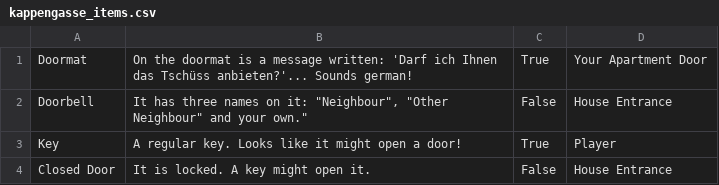
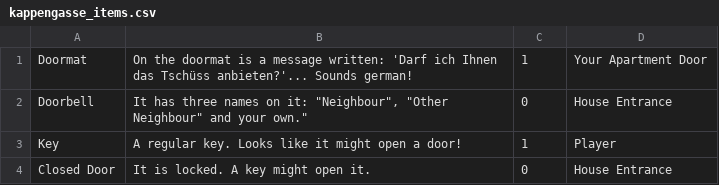
Before and after one commit to jannismain/text-adventure, a CSV file: kappengasse_items.csv, drawn as a sheet.

Commit message:
Fixed item obtainable flag, suppress add msg on init

```diff
--- a/kappengasse_items.csv
+++ b/kappengasse_items.csv
@@ -1,4 +1,4 @@
-Doormat;On the doormat is a message written: 'Darf ich Ihnen das Tschüss anbieten?'... Sounds german!;True;Your Apartment Door
-Doorbell;It has three names on it: "Neighbour", "Other Neighbour" and your own.";False;House Entrance
-Key;A regular key. Looks like it might open a door!;True;Player
-Closed Door;It is locked. A key might open it.;False;House Entrance
+Doormat;On the doormat is a message written: 'Darf ich Ihnen das Tschüss anbieten?'... Sounds german!;1;Your Apartment Door
+Doorbell;It has three names on it: "Neighbour", "Other Neighbour" and your own.";0;House Entrance
+Key;A regular key. Looks like it might open a door!;1;Player
+Closed Door;It is locked. A key might open it.;0;House Entrance
```
Also changed, not shown: 1 other file.
